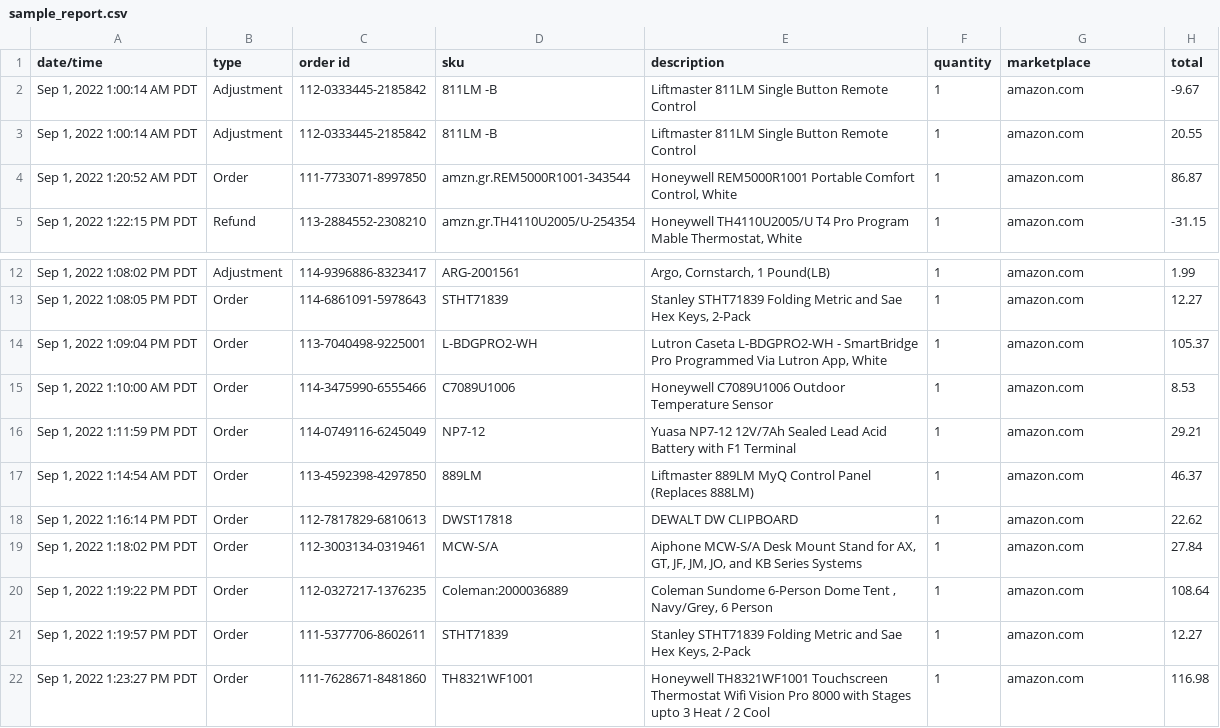
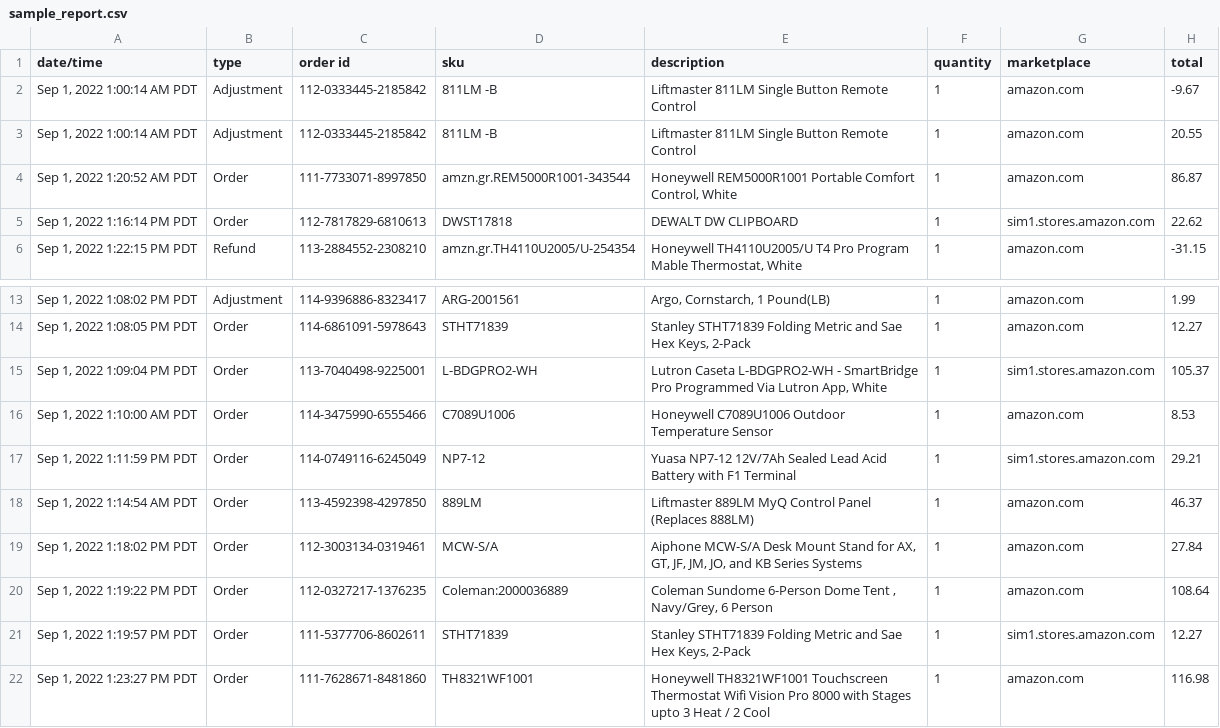
Before and after one commit to spaceCabbage/invoicer, a CSV file: sample_report.csv, drawn as a sheet; only a part is shown, gaps mark what is left out.

```diff
--- a/sample_report.csv
+++ b/sample_report.csv
@@ -4,2 +4,3 @@
 "Sep 1, 2022 1:20:52 AM PDT",Order,111-7733071-8997850,amzn.gr.REM5000R1001-343544,"Honeywell REM5000R1001 Portable Comfort Control, White",1,amazon.com,86.87
+"Sep 1, 2022 1:16:14 PM PDT",Order,112-7817829-6810613,DWST17818,DEWALT DW CLIPBOARD,1,sim1.stores.amazon.com,22.62
 "Sep 1, 2022 1:22:15 PM PDT",Refund,113-2884552-2308210,amzn.gr.TH4110U2005/U-254354,"Honeywell TH4110U2005/U T4 Pro Program Mable Thermostat, White",1,amazon.com,-31.15
@@ -13,10 +14,9 @@
 "Sep 1, 2022 1:08:05 PM PDT",Order,114-6861091-5978643,STHT71839,"Stanley STHT71839 Folding Metric and Sae Hex Keys, 2-Pack",1,amazon.com,12.27
-"Sep 1, 2022 1:09:04 PM PDT",Order,113-7040498-9225001,L-BDGPRO2-WH,"Lutron Caseta L-BDGPRO2-WH - SmartBridge Pro Programmed Via Lutron App, White",1,amazon.com,105.37
+"Sep 1, 2022 1:09:04 PM PDT",Order,113-7040498-9225001,L-BDGPRO2-WH,"Lutron Caseta L-BDGPRO2-WH - SmartBridge Pro Programmed Via Lutron App, White",1,sim1.stores.amazon.com,105.37
 "Sep 1, 2022 1:10:00 AM PDT",Order,114-3475990-6555466,C7089U1006,Honeywell C7089U1006 Outdoor Temperature Sensor,1,amazon.com,8.53
-"Sep 1, 2022 1:11:59 PM PDT",Order,114-0749116-6245049,NP7-12,Yuasa NP7-12 12V/7Ah Sealed Lead Acid Battery with F1 Terminal,1,amazon.com,29.21
+"Sep 1, 2022 1:11:59 PM PDT",Order,114-0749116-6245049,NP7-12,Yuasa NP7-12 12V/7Ah Sealed Lead Acid Battery with F1 Terminal,1,sim1.stores.amazon.com,29.21
 "Sep 1, 2022 1:14:54 AM PDT",Order,113-4592398-4297850,889LM,Liftmaster 889LM MyQ Control Panel (Replaces 888LM),1,amazon.com,46.37
-"Sep 1, 2022 1:16:14 PM PDT",Order,112-7817829-6810613,DWST17818,DEWALT DW CLIPBOARD,1,amazon.com,22.62
 "Sep 1, 2022 1:18:02 PM PDT",Order,112-3003134-0319461,MCW-S/A,"Aiphone MCW-S/A Desk Mount Stand for AX, GT, JF, JM, JO, and KB Series Systems",1,amazon.com,27.84
 "Sep 1, 2022 1:19:22 PM PDT",Order,112-0327217-1376235,Coleman:2000036889,"Coleman Sundome 6-Person Dome Tent , Navy/Grey, 6 Person",1,amazon.com,108.64
-"Sep 1, 2022 1:19:57 PM PDT",Order,111-5377706-8602611,STHT71839,"Stanley STHT71839 Folding Metric and Sae Hex Keys, 2-Pack",1,amazon.com,12.27
+"Sep 1, 2022 1:19:57 PM PDT",Order,111-5377706-8602611,STHT71839,"Stanley STHT71839 Folding Metric and Sae Hex Keys, 2-Pack",1,sim1.stores.amazon.com,12.27
 "Sep 1, 2022 1:23:27 PM PDT",Order,111-7628671-8481860,TH8321WF1001,Honeywell TH8321WF1001 Touchscreen Thermostat Wifi Vision Pro 8000 with Stages upto 3 Heat / 2 Cool,1,amazon.com,116.98
```
Also changed, not shown: 1 other file.
